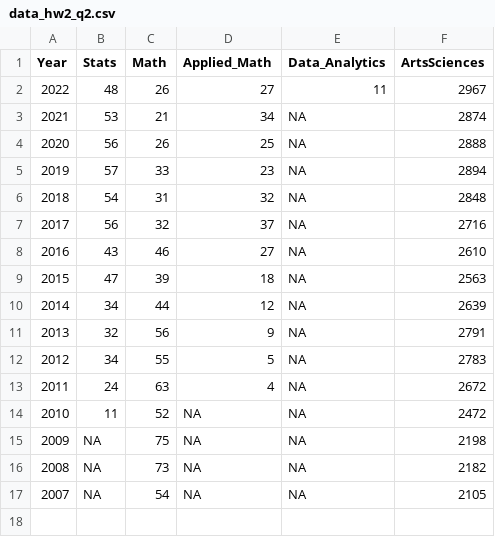
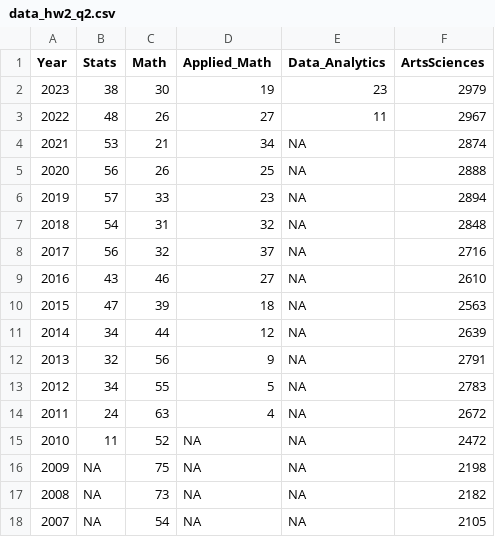
Before and after one commit to vank-stats/STS2300-Fall2023, a CSV file: data_hw2_q2.csv, drawn as a sheet; the diff names each change by its address in the sheet, - before the commit and + after, or states it on an @@ line.

Commit message:
Updated mth/sts majors data from hw2

```diff
--- a/data_hw2_q2.csv
+++ b/data_hw2_q2.csv
+row 2: 2023 | 38 | 30 | 19 | 23 | 2979
```
Also changed, not shown: data_hw2_q3.csv.
